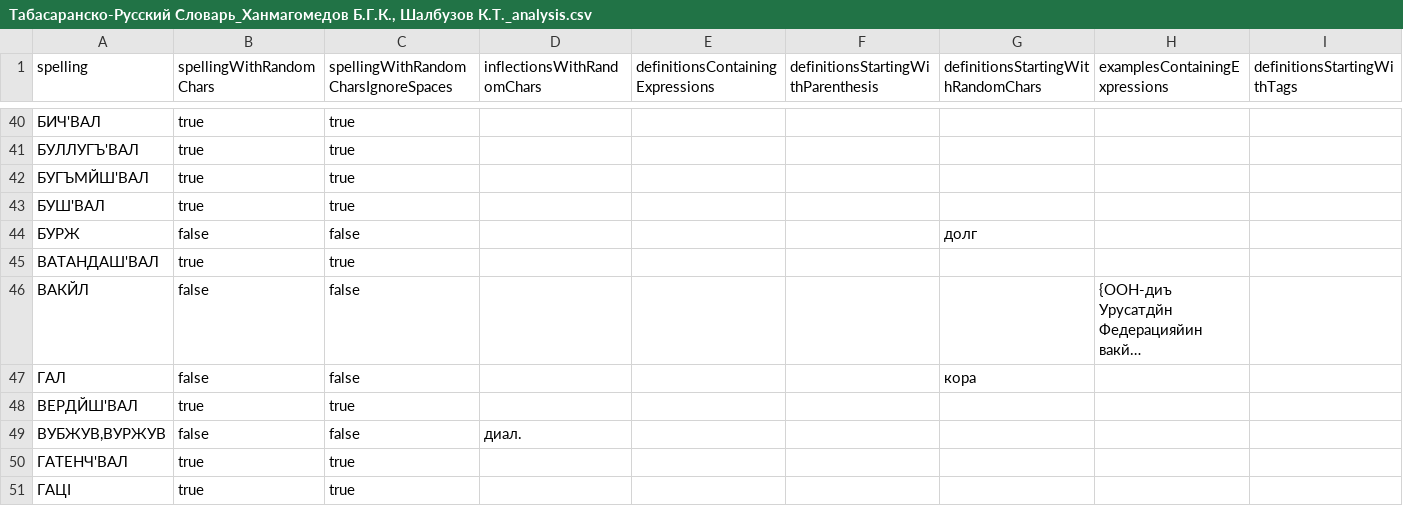
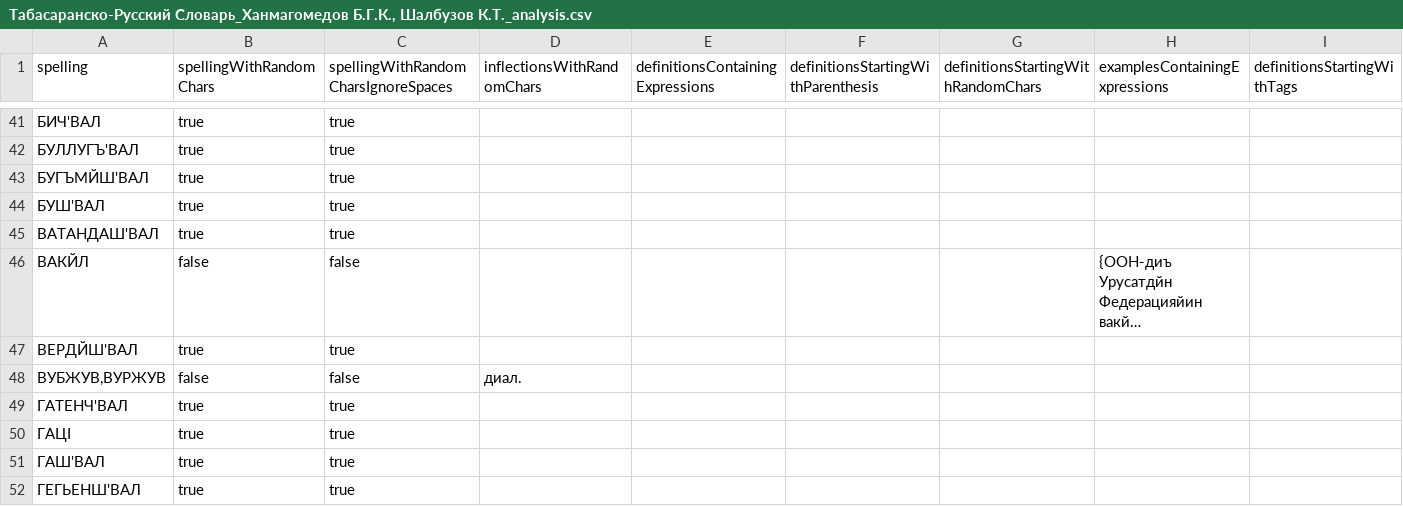
Before and after one commit to LekiTech/html-parser, a CSV file: v2migration/reports/Табасаранско-Русский Словарь_Ханмагомедов Б.Г.К., Шалбузов К.Т._analysis.csv, drawn as a sheet; only a part is shown, gaps mark what is left out; the shorter side is filled out with more unchanged rows; long unchanged cells end in …; removed rows and columns are numbered as before the commit, all else as after; rows hold the shown columns only; the diff covers the shown part only; the diff names each change by its address in the sheet, - before the commit and + after, or states it on an @@ line.

```diff
--- a/v2migration/reports/Табасаранско-Русский Словарь_Ханмагомедов Б.Г.К., Шалбузов К.Т._analysis.csv
+++ b/v2migration/reports/Табасаранско-Русский Словарь_Ханмагомедов Б.Г.К., Шалбузов К.Т._analysis.csv
-row 44: БУРЖ | false | false |  |  |  | долг
-row 47: ГАЛ | false | false |  |  |  | кора
```
Also changed, not shown: 6 added rows, 24 removed rows and 1 edited cell elsewhere in this file, 13 other files.
